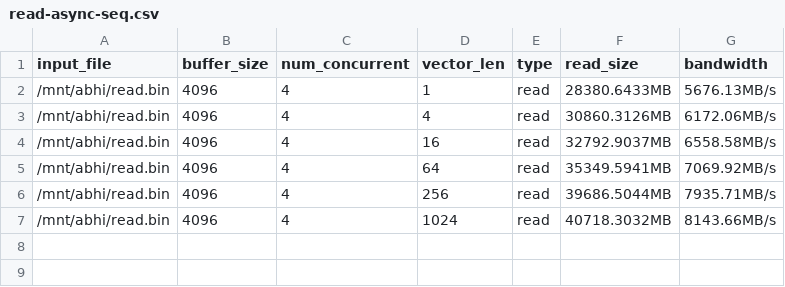
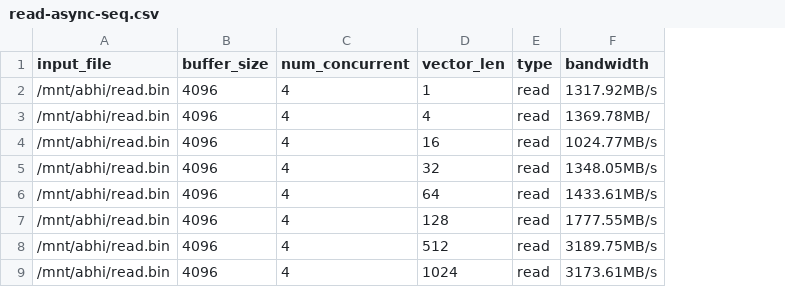
Before and after one commit to abhishek763/io_benchmark, a CSV file: data/vector_len/read-async-seq.csv, drawn as a sheet; removed rows and columns are numbered as before the commit, all else as after; the diff names each change by its address in the sheet, - before the commit and + after, or states it on an @@ line.

```diff
--- a/data/vector_len/read-async-seq.csv
+++ b/data/vector_len/read-async-seq.csv
-column F (read_size), rows 2-7: 28380.6433MB | 30860.3126MB | 32792.9037MB | 35349.5941MB | 39686.5044MB | 40718.3032MB
-F2 (bandwidth): 5676.13MB/s
+F2 (bandwidth): 1317.92MB/s
-F3 (bandwidth): 6172.06MB/s
+F3 (bandwidth): 1369.78MB/
-F4 (bandwidth): 6558.58MB/s
+F4 (bandwidth): 1024.77MB/s
+row 5: /mnt/abhi/read.bin | 4096 | 4 | 32 | read | 1348.05MB/s
-F6 (bandwidth): 7069.92MB/s
+F6 (bandwidth): 1433.61MB/s
+row 7: /mnt/abhi/read.bin | 4096 | 4 | 128 | read | 1777.55MB/s
-D8 (vector_len): 256
+D8 (vector_len): 512
-F8 (bandwidth): 7935.71MB/s
+F8 (bandwidth): 3189.75MB/s
-F9 (bandwidth): 8143.66MB/s
+F9 (bandwidth): 3173.61MB/s
```
Also changed, not shown: data/num_concurrent/read-async-seq.csv, 36 other files.
